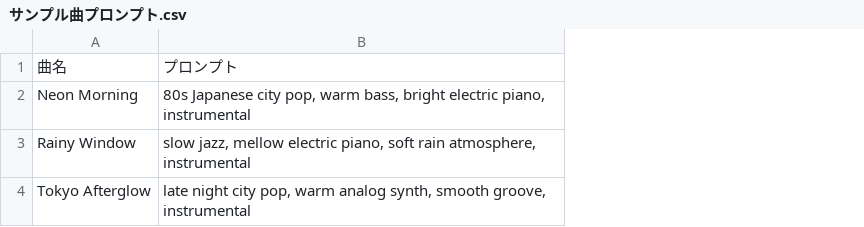
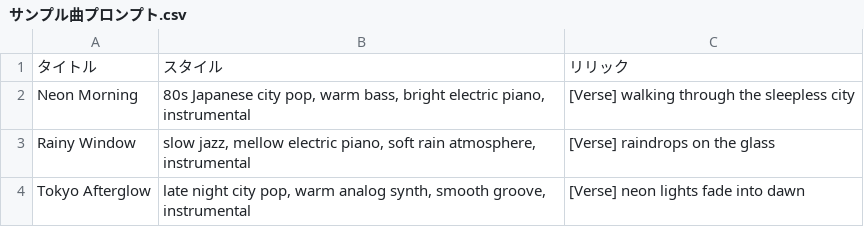
Before and after one commit to aakisachi/suno-prompt-generator, a CSV file: サンプル曲プロンプト.csv, drawn as a sheet; removed rows and columns are numbered as before the commit, all else as after; the diff names each change by its address in the sheet, - before the commit and + after, or states it on an @@ line.

```diff
--- a/サンプル曲プロンプト.csv
+++ b/サンプル曲プロンプト.csv
+column C, rows 2-4: [Verse] walking through the sleepless city | [Verse] raindrops on the glass | [Verse] neon lights fade into dawn
-row 1: 曲名 | プロンプト
+row 1: タイトル | スタイル | リリック
```
Also changed, not shown: 18 other files.
